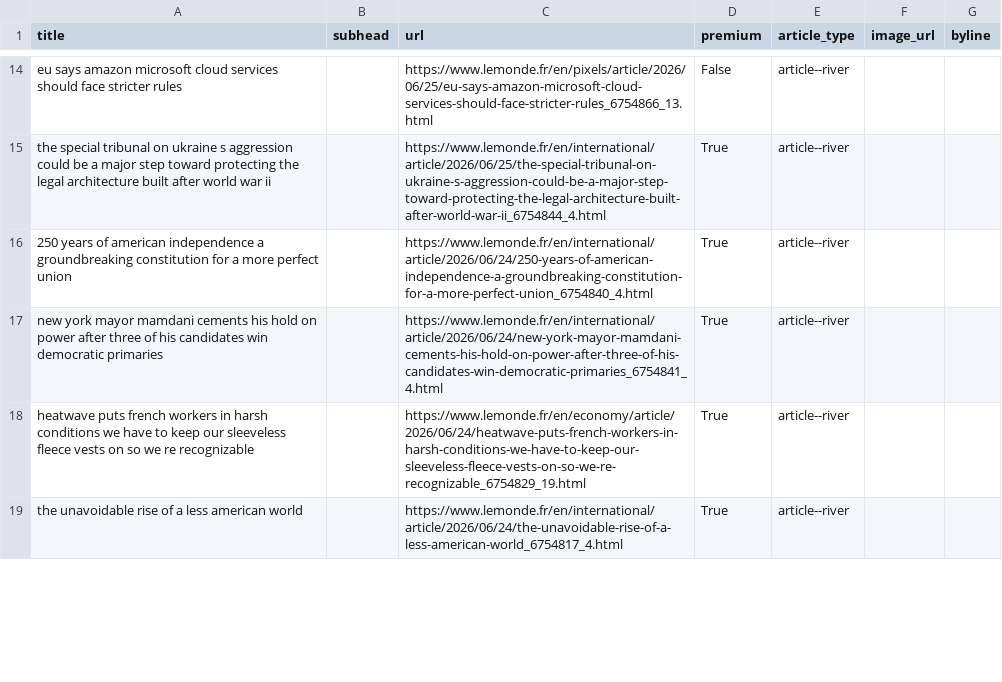
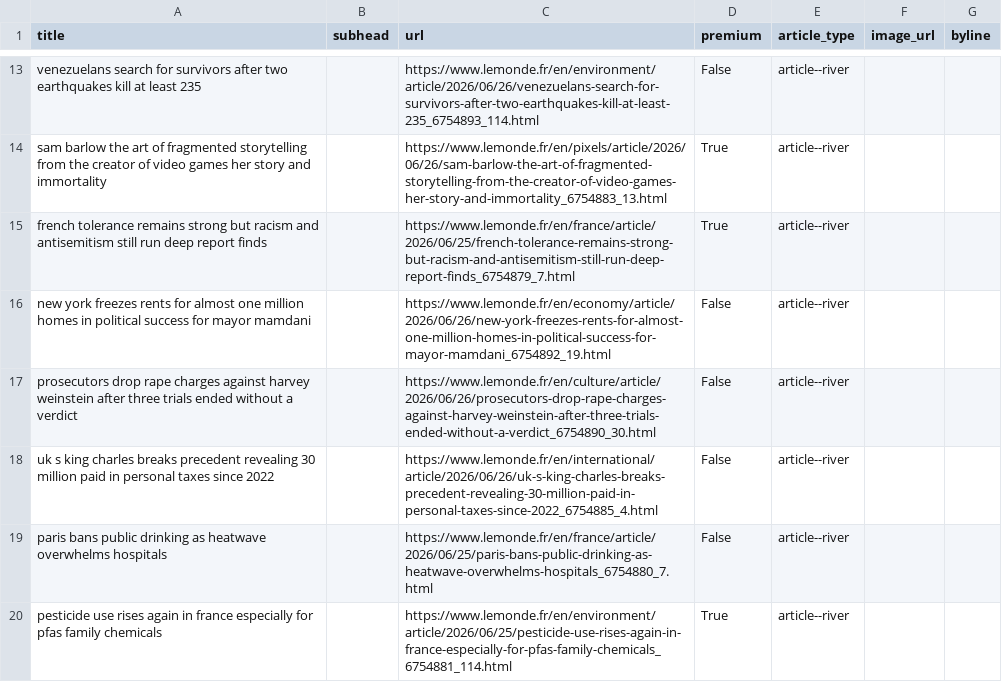
Before and after one commit to Isoparkes/Lede-LeMonde-AutoUpdate, a CSV file: lemonde-articles.csv, drawn as a sheet; only a part is shown, gaps mark what is left out; removed rows and columns are numbered as before the commit, all else as after; the diff covers the shown part only; the diff names each change by its address in the sheet, - before the commit and + after, or states it on an @@ line.

```diff
--- a/lemonde-articles.csv
+++ b/lemonde-articles.csv
-A13 (title): eu says amazon microsoft cloud services should face stricter rules
+A13 (title): venezuelans search for survivors after two earthquakes kill at least 235
-C13 (url): https://www.lemonde.fr/en/pixels/article/2026/06/25/eu-says-amazon-microsoft-cloud-services-should-face-stricter-rules_6754866_13.html
+C13 (url): https://www.lemonde.fr/en/environment/article/2026/06/26/venezuelans-search-for-survivors-after-two-earthquakes-kill-at-least-235_6754893_114.html
-A14 (title): the special tribunal on ukraine s aggression could be a major step toward protecting the legal architecture built after world war ii
+A14 (title): sam barlow the art of fragmented storytelling from the creator of video games her story and immortality
-C14 (url): https://www.lemonde.fr/en/international/article/2026/06/25/the-special-tribunal-on-ukraine-s-aggression-could-be-a-major-step-toward-protecting-the-legal-architecture-built-after-world-war-ii_6754844_4.html
+C14 (url): https://www.lemonde.fr/en/pixels/article/2026/06/26/sam-barlow-the-art-of-fragmented-storytelling-from-the-creator-of-video-games-her-story-and-immortality_6754883_13.html
-A15 (title): 250 years of american independence a groundbreaking constitution for a more perfect union
+A15 (title): french tolerance remains strong but racism and antisemitism still run deep report finds
-C15 (url): https://www.lemonde.fr/en/international/article/2026/06/24/250-years-of-american-independence-a-groundbreaking-constitution-for-a-more-perfect-union_6754840_4.html
+C15 (url): https://www.lemonde.fr/en/france/article/2026/06/25/french-tolerance-remains-strong-but-racism-and-antisemitism-still-run-deep-report-finds_6754879_7.html
-row 17: new york mayor mamdani cements his hold on power after three of his candidates win democratic primaries |  | https://www.lemonde.fr/en/international/article/2026/06/24/new-york-mayor-mamdani-cements-his-hold-on-power-after-three-of-his-candidates-win-democratic-primaries_6754841_4.html | True | article--river
-row 18: heatwave puts french workers in harsh conditions we have to keep our sleeveless fleece vests on so we re recognizable |  | https://www.lemonde.fr/en/economy/article/2026/06/24/heatwave-puts-french-workers-in-harsh-conditions-we-have-to-keep-our-sleeveless-fleece-vests-on-so-we-re-recognizable_6754829_19.html | True | article--river
+row 16: new york freezes rents for almost one million homes in political success for mayor mamdani |  | https://www.lemonde.fr/en/economy/article/2026/06/26/new-york-freezes-rents-for-almost-one-million-homes-in-political-success-for-mayor-mamdani_6754892_19.html | False | article--river
+row 17: prosecutors drop rape charges against harvey weinstein after three trials ended without a verdict |  | https://www.lemonde.fr/en/culture/article/2026/06/26/prosecutors-drop-rape-charges-against-harvey-weinstein-after-three-trials-ended-without-a-verdict_6754890_30.html | False | article--river
+row 18: uk s king charles breaks precedent revealing 30 million paid in personal taxes since 2022 |  | https://www.lemonde.fr/en/international/article/2026/06/26/uk-s-king-charles-breaks-precedent-revealing-30-million-paid-in-personal-taxes-since-2022_6754885_4.html | False | article--river
+row 19: paris bans public drinking as heatwave overwhelms hospitals |  | https://www.lemonde.fr/en/france/article/2026/06/25/paris-bans-public-drinking-as-heatwave-overwhelms-hospitals_6754880_7.html | False | article--river
-A20 (title): the unavoidable rise of a less american world
+A20 (title): pesticide use rises again in france especially for pfas family chemicals
-C20 (url): https://www.lemonde.fr/en/international/article/2026/06/24/the-unavoidable-rise-of-a-less-american-world_6754817_4.html
+C20 (url): https://www.lemonde.fr/en/environment/article/2026/06/25/pesticide-use-rises-again-in-france-especially-for-pfas-family-chemicals_6754881_114.html
```
Also changed, not shown: 7 added rows, 9 removed rows and 25 edited cells elsewhere in this file.
